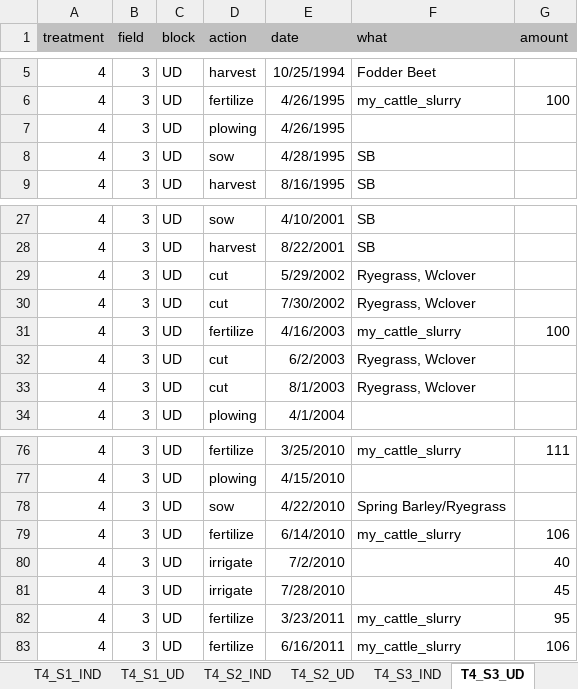
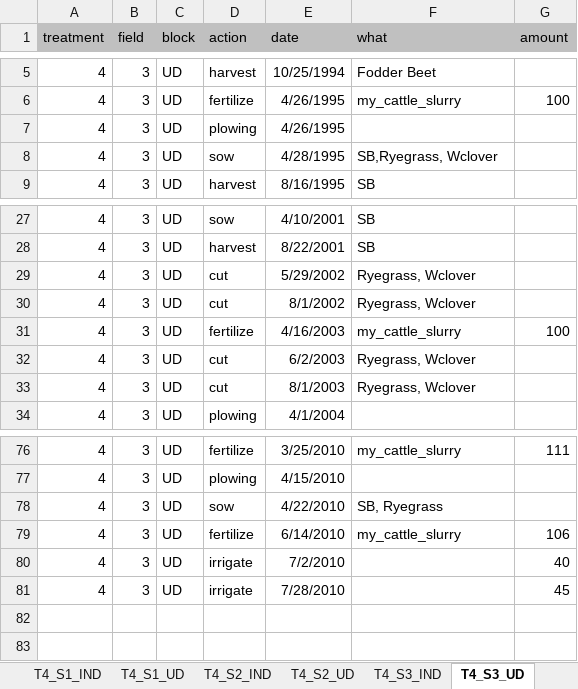
Before and after one commit to JacobGudbjerg/PyDaisy, an Excel workbook: Projects/STYR-N/Treat4_S1_S3.xlsx, sheet T4_S3_UD, drawn as a sheet; only a part is shown, gaps mark what is left out; values as stored, in another font and other column widths than the file's, no borders; the diff names each change by its address in the sheet, - before the commit and + after, or states it on an @@ line.

```diff
--- a/Projects/STYR-N/Treat4_S1_S3.xlsx (sheet T4_S3_UD)
+++ b/Projects/STYR-N/Treat4_S1_S3.xlsx (sheet T4_S3_UD)
-F8 (what): SB
+F8 (what): SB,Ryegrass, Wclover
-E30 (date): 7/30/2002
+E30 (date): 8/1/2002
-F78 (what): Spring Barley/Ryegrass
+F78 (what): SB, Ryegrass
-row 82: 4 | 3 | UD | fertilize | 3/23/2011 | my_cattle_slurry | 95
-row 83: 4 | 3 | UD | fertilize | 6/16/2011 | my_cattle_slurry | 106
```
Also changed, not shown: sheet T4_S2_UD, sheet T4_S3_IND, sheet T4_S2_IND, 18 other files.
